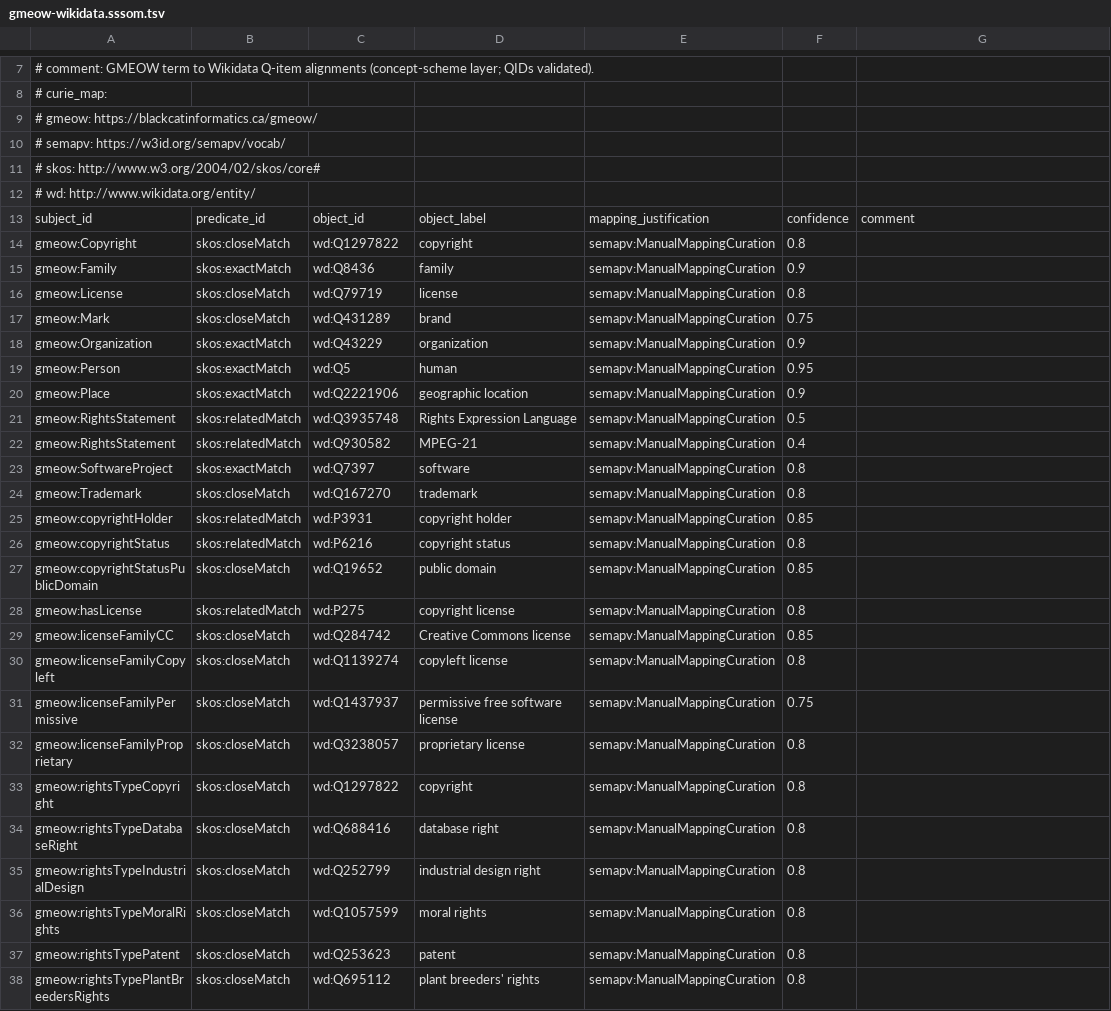
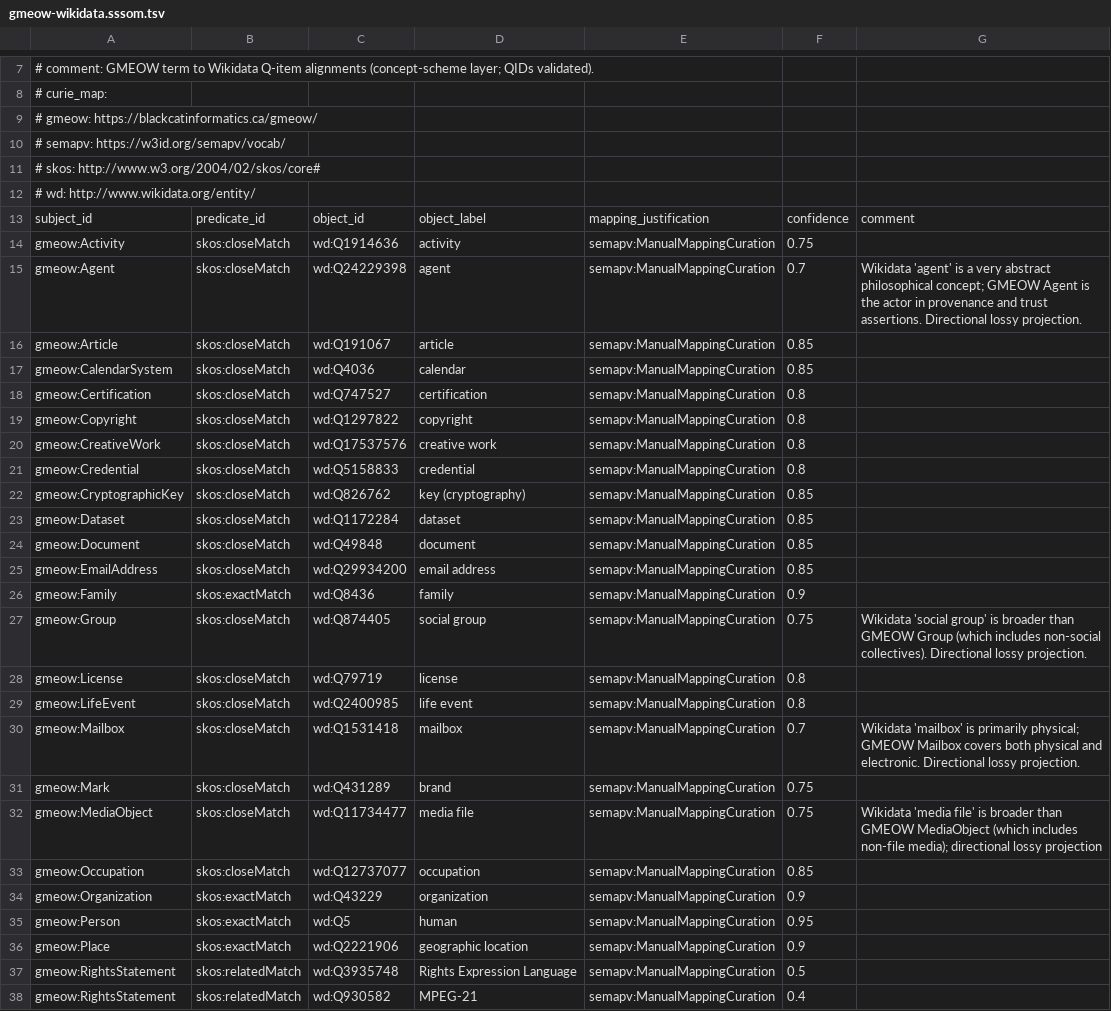
Before and after one commit to Blackcat-Informatics/gmeow-ontology, a TSV file: mappings/gmeow-wikidata.sssom.tsv, drawn as a sheet; only a part is shown, gaps mark what is left out; the shorter side is filled out with more unchanged rows; the diff covers the shown part only; the diff names each change by its address in the sheet, - before the commit and + after, or states it on an @@ line.

Commit message:
feat(wikidata): enhance Wikidata ontology usage (#31)
- Add docs/wikidata-mapping.md policy document defining namespace
  semantics (wd:, wdt:, p:/ps:, wikibase:), link-type boundaries,
  and mapping conventions per Principle 5.

- Harden src/gmeow_tools/wikidata.py validation:
  * Add check_syntax_iri() for namespace misuse detection
    (wd:P…→wdt:, wdt:Q…→wd:, HTTPS URL normalization)
  * Add 7-day TTL on-disk API response caching (.cache/wikidata/)
  * Add batched chunking and stale label detection

- Add src/gmeow_tools/wikidata_coverage.py and gmeow wikidata-coverage
  CLI command with --json and --threshold flags for offline coverage
  reporting grouped by SSSOM source file.

- Add src/gmeow_tools/wikidata_audit.py and gmeow wikidata --fixtures
  flag for scanning Turtle fixtures for invalid QIDs/PIDs, HTTPS URLs,
  and owl:sameAs overuse.

- Expand curated Wikidata alignments in mapping-dsl/equivalences/wikidata.ttl:
  +26 cells (Agent, Document, CreativeWork, Article, WebPage, Dataset,
  MediaObject, LifeEvent, event types, TelephoneNumber, EmailAddress,
  Mailbox, Credential, CryptographicKey, Certification, CalendarSystem,
  languageCode, Occupation, Skill). Compiled to
  mappings/gmeow-wikidata.sssom.tsv with no drift (Principle 4).

- Wire new CLI commands in src/gmeow_tools/cli.py and Makefile targets
  (wikidata-coverage, wikidata-audit).

- Add tests: test_wikidata_coverage.py, test_wikidata_audit.py,
  and expand test_wikidata.py with IRI-level misuse tests.
  Update test_mapping_compiler.py equivalence count (1043).

```diff
--- a/mappings/gmeow-wikidata.sssom.tsv
+++ b/mappings/gmeow-wikidata.sssom.tsv
+row 14: gmeow:Activity | skos:closeMatch | wd:Q1914636 | activity | semapv:ManualMappingCuration | 0.75
+row 15: gmeow:Agent | skos:closeMatch | wd:Q24229398 | agent | semapv:ManualMappingCuration | 0.7 | Wikidata 'agent' is a very abstract philosophical concept; GMEOW Agent is the actor in provenance and trust assertions. Directional lossy projection.
+row 16: gmeow:Article | skos:closeMatch | wd:Q191067 | article | semapv:ManualMappingCuration | 0.85
+row 17: gmeow:CalendarSystem | skos:closeMatch | wd:Q4036 | calendar | semapv:ManualMappingCuration | 0.85
+row 18: gmeow:Certification | skos:closeMatch | wd:Q747527 | certification | semapv:ManualMappingCuration | 0.8
+row 20: gmeow:CreativeWork | skos:closeMatch | wd:Q17537576 | creative work | semapv:ManualMappingCuration | 0.8
+row 21: gmeow:Credential | skos:closeMatch | wd:Q5158833 | credential | semapv:ManualMappingCuration | 0.8
+row 22: gmeow:CryptographicKey | skos:closeMatch | wd:Q826762 | key (cryptography) | semapv:ManualMappingCuration | 0.85
+row 23: gmeow:Dataset | skos:closeMatch | wd:Q1172284 | dataset | semapv:ManualMappingCuration | 0.85
+row 24: gmeow:Document | skos:closeMatch | wd:Q49848 | document | semapv:ManualMappingCuration | 0.85
+row 25: gmeow:EmailAddress | skos:closeMatch | wd:Q29934200 | email address | semapv:ManualMappingCuration | 0.85
+row 27: gmeow:Group | skos:closeMatch | wd:Q874405 | social group | semapv:ManualMappingCuration | 0.75 | Wikidata 'social group' is broader than GMEOW Group (which includes non-social collectives). Directional lossy projection.
+row 29: gmeow:LifeEvent | skos:closeMatch | wd:Q2400985 | life event | semapv:ManualMappingCuration | 0.8
+row 30: gmeow:Mailbox | skos:closeMatch | wd:Q1531418 | mailbox | semapv:ManualMappingCuration | 0.7 | Wikidata 'mailbox' is primarily physical; GMEOW Mailbox covers both physical and electronic. Directional lossy projection.
+row 32: gmeow:MediaObject | skos:closeMatch | wd:Q11734477 | media file | semapv:ManualMappingCuration | 0.75 | Wikidata 'media file' is broader than GMEOW MediaObject (which includes non-file media); directional lossy projection
+row 33: gmeow:Occupation | skos:closeMatch | wd:Q12737077 | occupation | semapv:ManualMappingCuration | 0.85
```
Also changed, not shown: 10 added rows elsewhere in this file, 12 other files.
